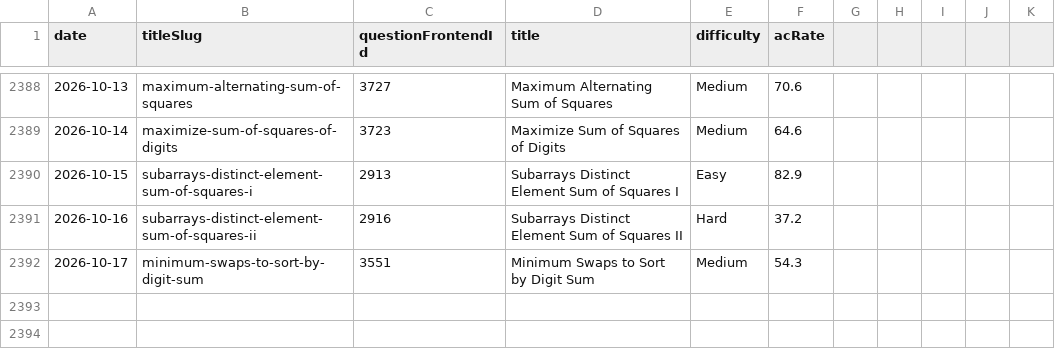
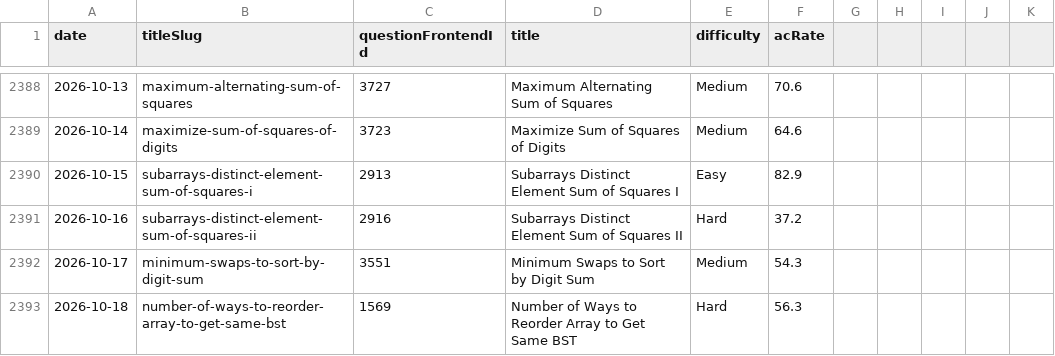
Before and after one commit to joric/leetcode, a CSV file: daily.csv, drawn as a sheet; only a part is shown, gaps mark what is left out; the diff names each change by its address in the sheet, - before the commit and + after, or states it on an @@ line.

```diff
--- a/daily.csv
+++ b/daily.csv
+row 2393: 2026-10-18 | number-of-ways-to-reorder-array-to-get-same-bst | 1569 | Number of Ways to Reorder Array to Get Same BST | Hard | 56.3
```
Also changed, not shown: weekly.csv.
